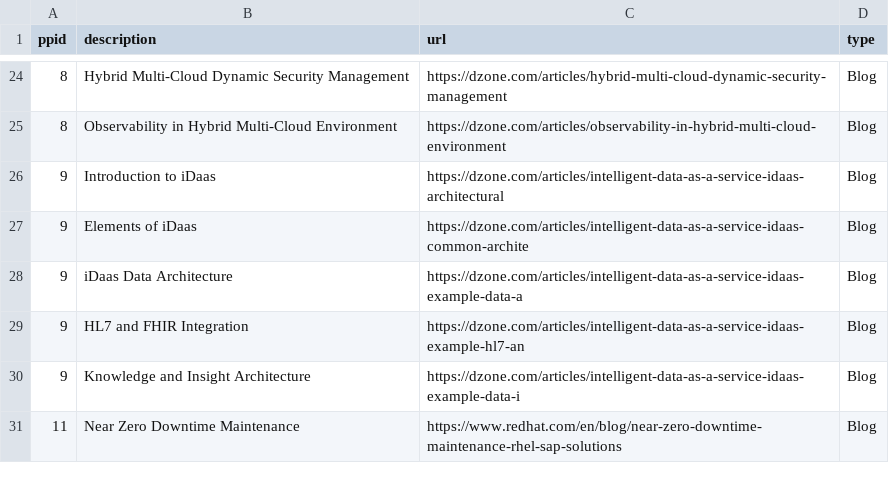
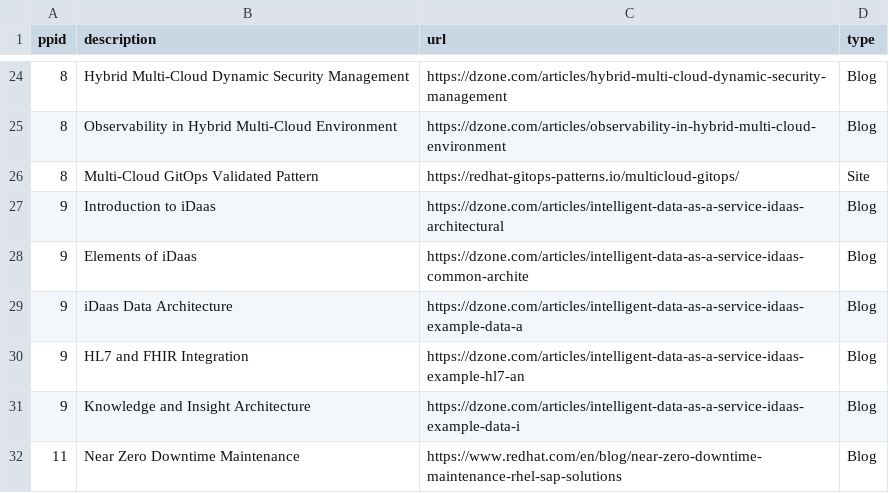
Before and after one commit to JackySu/SWENG-osspa-site, a CSV file: src/app/ArchitectureDetail/DetailLink.csv, drawn as a sheet; only a part is shown, gaps mark what is left out.

Commit message:
Update src/app/ArchitectureDetail/DetailLink.csv

```diff
--- a/src/app/ArchitectureDetail/DetailLink.csv
+++ b/src/app/ArchitectureDetail/DetailLink.csv
@@ -25,2 +25,3 @@ ppid,description,url,type
 8,Observability in Hybrid Multi-Cloud Environment ,https://dzone.com/articles/observability-in-hybrid-multi-cloud-environment,Blog
+8,Multi-Cloud GitOps Validated Pattern,https://redhat-gitops-patterns.io/multicloud-gitops/,Site
 9,Introduction to iDaas,https://dzone.com/articles/intelligent-data-as-a-service-idaas-architectural,Blog
```
